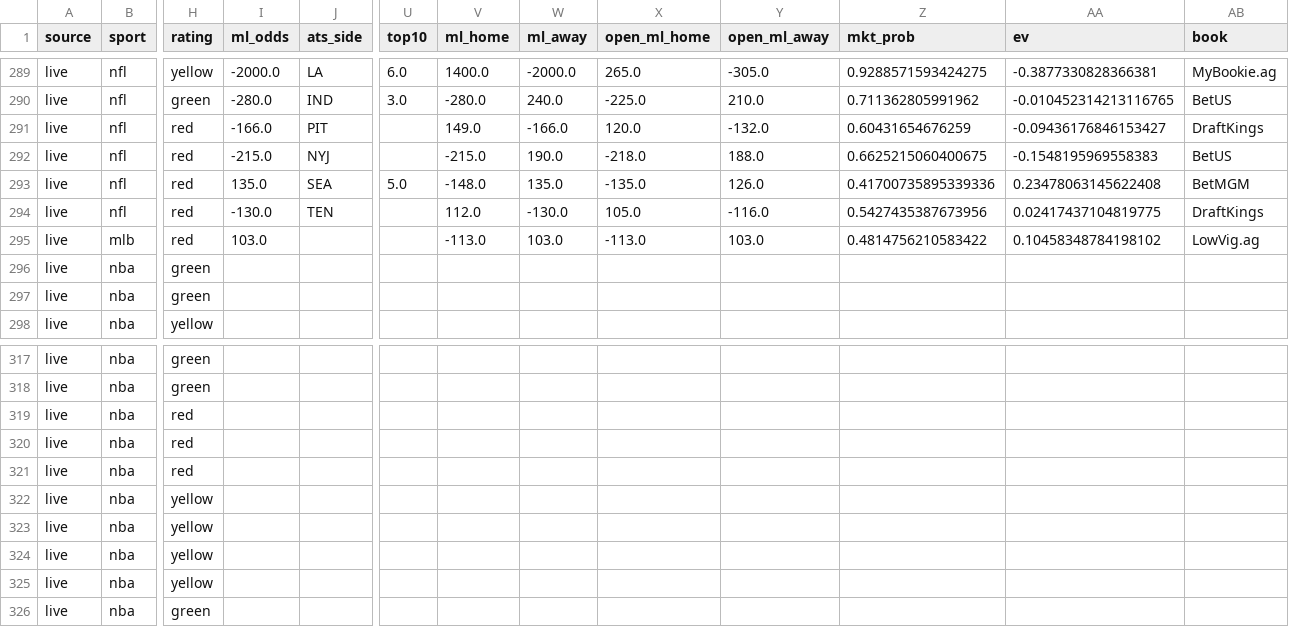
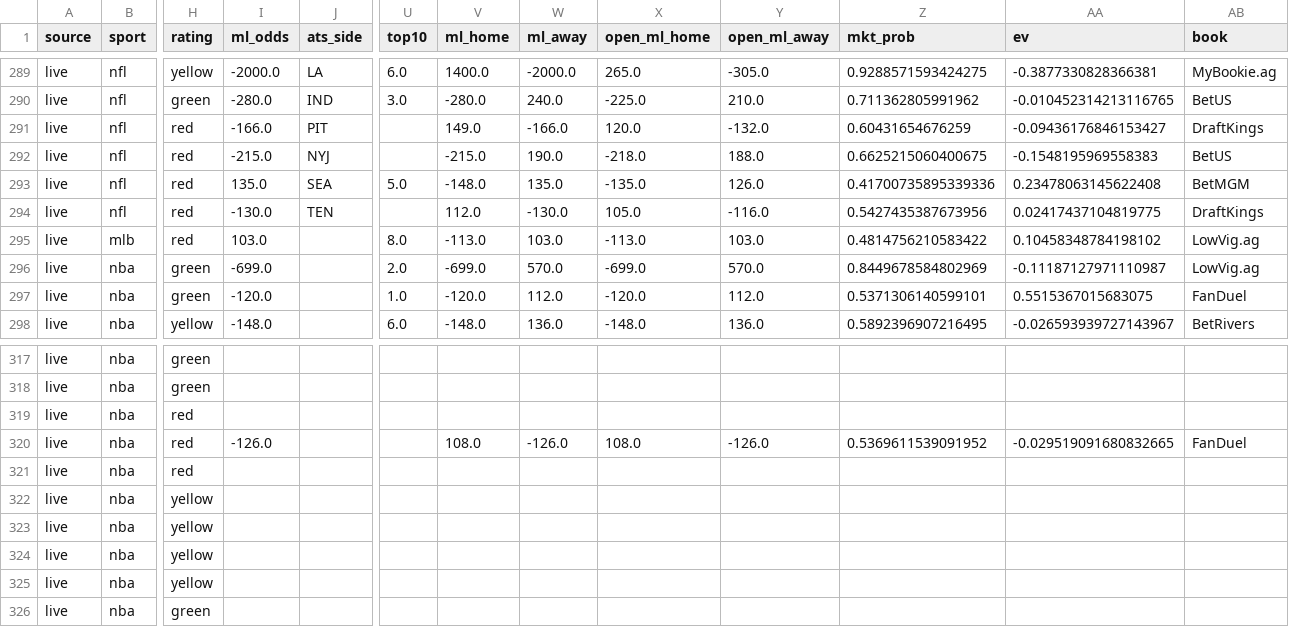
Before and after one commit to mak1017/skiiipicks, a CSV file: picks_log.csv, drawn as a sheet; only a part is shown, gaps mark what is left out; the diff covers the shown part only; the diff names each change by its address in the sheet, - before the commit and + after, or states it on an @@ line.

Commit message:
Update picks log and odds

```diff
--- a/picks_log.csv
+++ b/picks_log.csv
-U295 (top10): (empty)
+U295 (top10): 8.0
-I296 (ml_odds): (empty)
+I296 (ml_odds): -699.0
-U296 (top10): (empty)
+U296 (top10): 2.0
-V296 (ml_home): (empty)
+V296 (ml_home): -699.0
-W296 (ml_away): (empty)
+W296 (ml_away): 570.0
-X296 (open_ml_home): (empty)
+X296 (open_ml_home): -699.0
-Y296 (open_ml_away): (empty)
+Y296 (open_ml_away): 570.0
-Z296 (mkt_prob): (empty)
+Z296 (mkt_prob): 0.8449678584802969
-AA296 (ev): (empty)
+AA296 (ev): -0.11187127971110987
-AB296 (book): (empty)
+AB296 (book): LowVig.ag
-I297 (ml_odds): (empty)
+I297 (ml_odds): -120.0
-U297 (top10): (empty)
+U297 (top10): 1.0
-V297 (ml_home): (empty)
+V297 (ml_home): -120.0
-W297 (ml_away): (empty)
+W297 (ml_away): 112.0
-X297 (open_ml_home): (empty)
+X297 (open_ml_home): -120.0
-Y297 (open_ml_away): (empty)
+Y297 (open_ml_away): 112.0
-Z297 (mkt_prob): (empty)
+Z297 (mkt_prob): 0.5371306140599101
-AA297 (ev): (empty)
+AA297 (ev): 0.5515367015683075
-AB297 (book): (empty)
+AB297 (book): FanDuel
-I298 (ml_odds): (empty)
+I298 (ml_odds): -148.0
-U298 (top10): (empty)
+U298 (top10): 6.0
-V298 (ml_home): (empty)
+V298 (ml_home): -148.0
-W298 (ml_away): (empty)
+W298 (ml_away): 136.0
-X298 (open_ml_home): (empty)
+X298 (open_ml_home): -148.0
-Y298 (open_ml_away): (empty)
+Y298 (open_ml_away): 136.0
-Z298 (mkt_prob): (empty)
+Z298 (mkt_prob): 0.5892396907216495
-AA298 (ev): (empty)
+AA298 (ev): -0.026593939727143967
-AB298 (book): (empty)
+AB298 (book): BetRivers
-I320 (ml_odds): (empty)
+I320 (ml_odds): -126.0
-V320 (ml_home): (empty)
+V320 (ml_home): 108.0
-W320 (ml_away): (empty)
+W320 (ml_away): -126.0
-X320 (open_ml_home): (empty)
+X320 (open_ml_home): 108.0
-Y320 (open_ml_away): (empty)
+Y320 (open_ml_away): -126.0
-Z320 (mkt_prob): (empty)
+Z320 (mkt_prob): 0.5369611539091952
-AA320 (ev): (empty)
+AA320 (ev): -0.029519091680832665
-AB320 (book): (empty)
+AB320 (book): FanDuel
```
Also changed, not shown: 105 edited cells elsewhere in this file, 1 other file.
